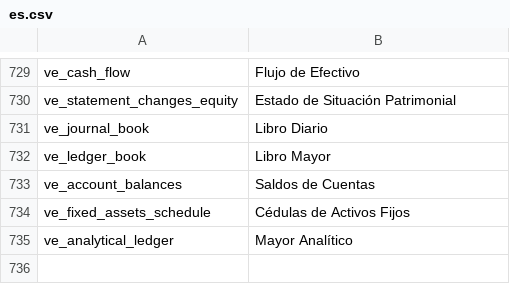
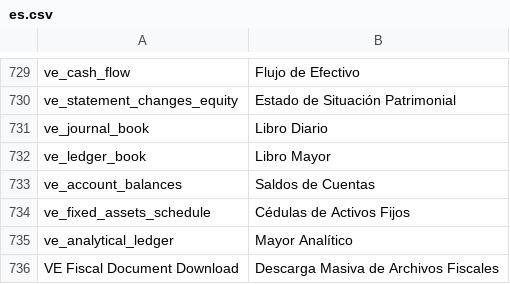
Before and after one commit to dev-alex04/l10n_ve, a CSV file: l10n_ve/translations/es.csv, drawn as a sheet; only a part is shown, gaps mark what is left out.

Commit message:
feat(hka-download): implement bulk download for certified HKA sales invoices

```diff
--- a/l10n_ve/translations/es.csv
+++ b/l10n_ve/translations/es.csv
@@ -735 +735,2 @@ ve_fixed_assets_schedule,Cédulas de Activos Fijos,
 ve_analytical_ledger,Mayor Analítico,
+VE Fiscal Document Download,Descarga Masiva de Archivos Fiscales,
```
Also changed, not shown: 8 other files.
